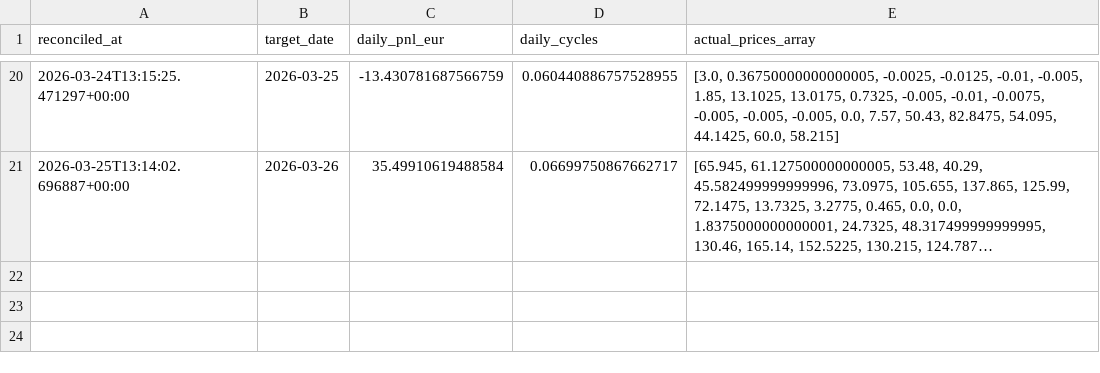
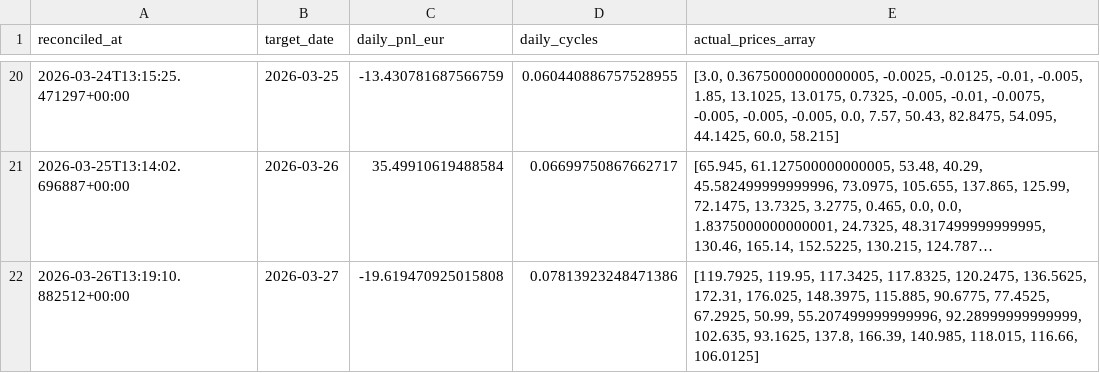
Before and after one commit to Pchambet/Helios-Quant-Core, a CSV file: data/paper/paper_pnl_log.csv, drawn as a sheet; only a part is shown, gaps mark what is left out; long unchanged cells end in …; the diff names each change by its address in the sheet, - before the commit and + after, or states it on an @@ line.

```diff
--- a/data/paper/paper_pnl_log.csv
+++ b/data/paper/paper_pnl_log.csv
+row 22: 2026-03-26T13:19:10.882512+00:00 | 2026-03-27 | -19.619470925015808 | 0.07813923248471386 | [119.7925, 119.95, 117.3425, 117.8325, 120.2475, 136.5625, 172.31, 176.025, 148.3975, 115.885, 90.6775, 77.4525, 67.2925, 50.99, 55.207499999999996, 92.28999999999999, 102.635, 93.1625, 137.8, 166.39, 140.985, 118.015, 116.66, 106.0125]
```
